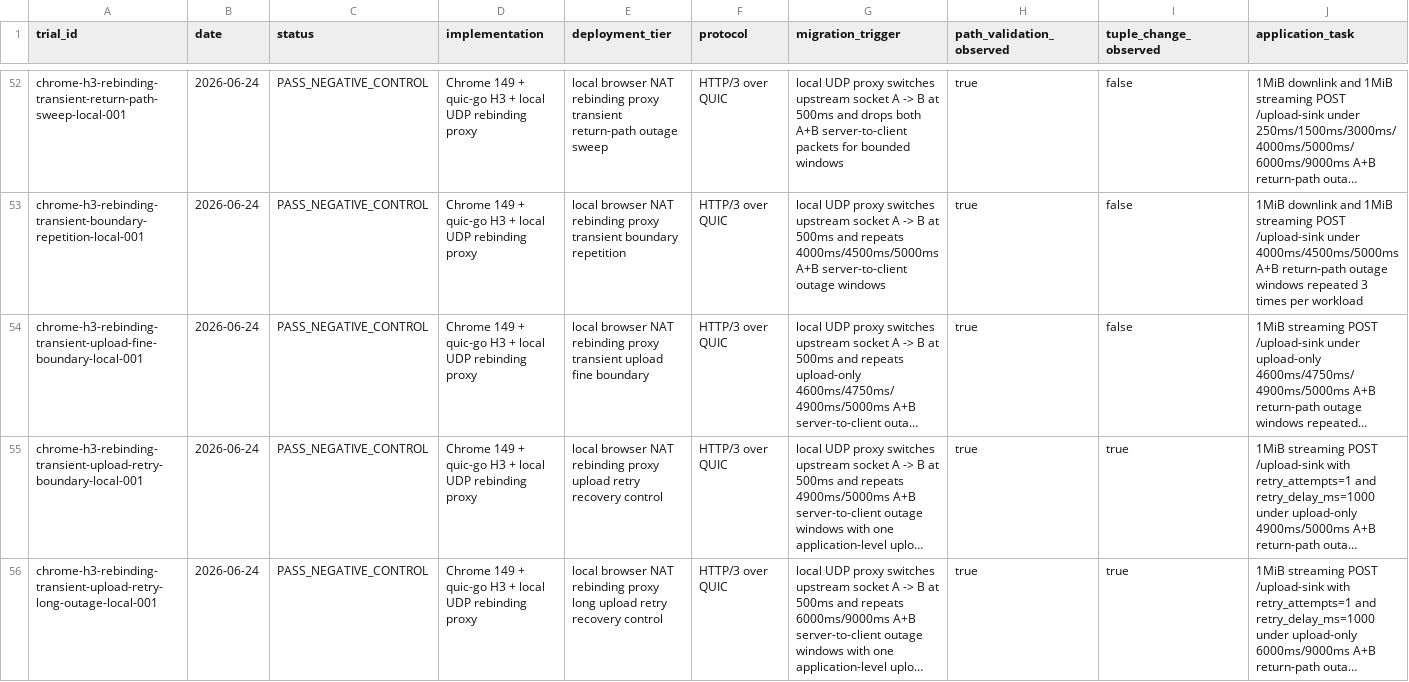
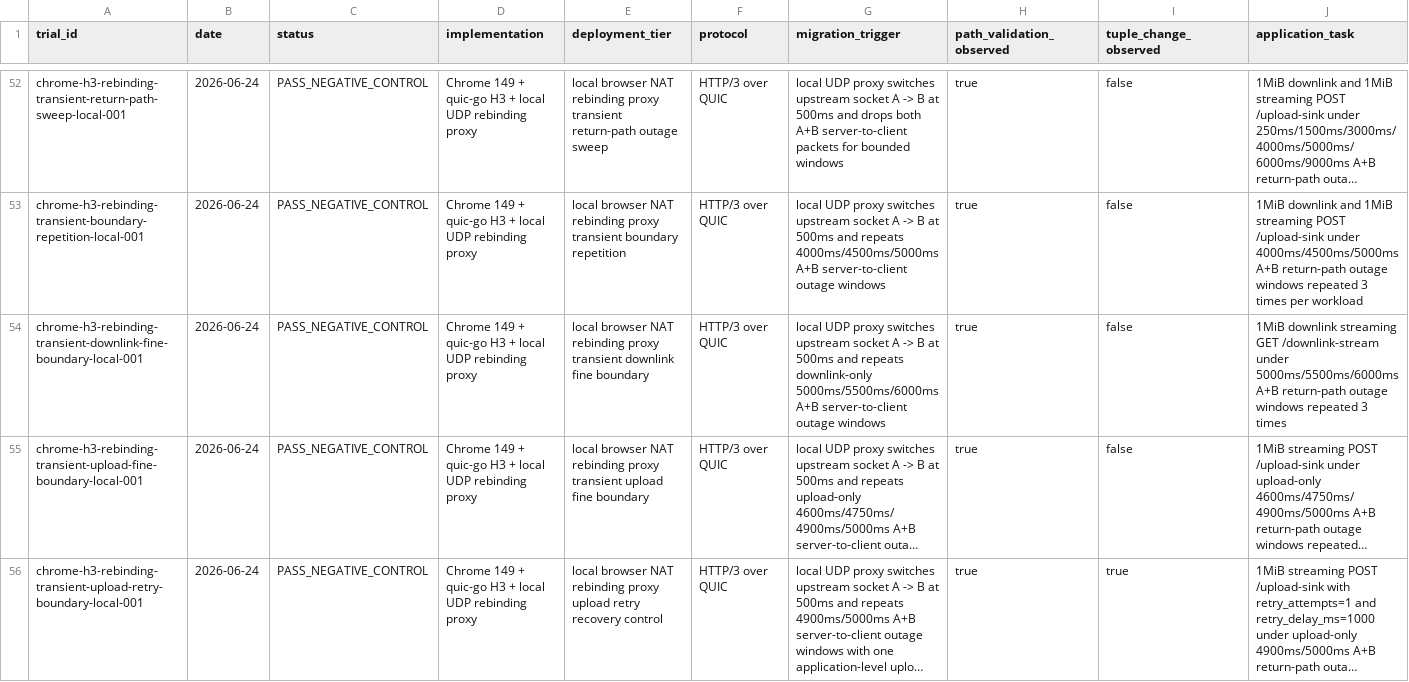
Before and after one commit to manNomi/quic-connect-migration, a CSV file: data/experiment-results.csv, drawn as a sheet; only a part is shown, gaps mark what is left out; the shorter side is filled out with more unchanged rows; long unchanged cells end in …; rows hold the shown columns only; the diff names each change by its address in the sheet, - before the commit and + after, or states it on an @@ line.

Commit message:
repro: Chrome downlink fine boundary 추가

```diff
--- a/data/experiment-results.csv
+++ b/data/experiment-results.csv
+row 54: chrome-h3-rebinding-transient-downlink-fine-boundary-local-001 | 2026-06-24 | PASS_NEGATIVE_CONTROL | Chrome 149 + quic-go H3 + local UDP rebinding proxy | local browser NAT rebinding proxy transient downlink fine boundary | HTTP/3 over QUIC | local UDP proxy switches upstream socket A -> B at 500ms and repeats downlink-only 5000ms/5500ms/6000ms A+B server-to-client outage windows | true | false | 1MiB downlink streaming GET /downlink-stream under 5000ms/5500ms/6000ms A+B return-path outage windows repeated 3 times
```
Also changed, not shown: data/cm-operational-friction-matrix-20260624.csv, harness/manifests/experiment-matrix.csv, 26 other files.
